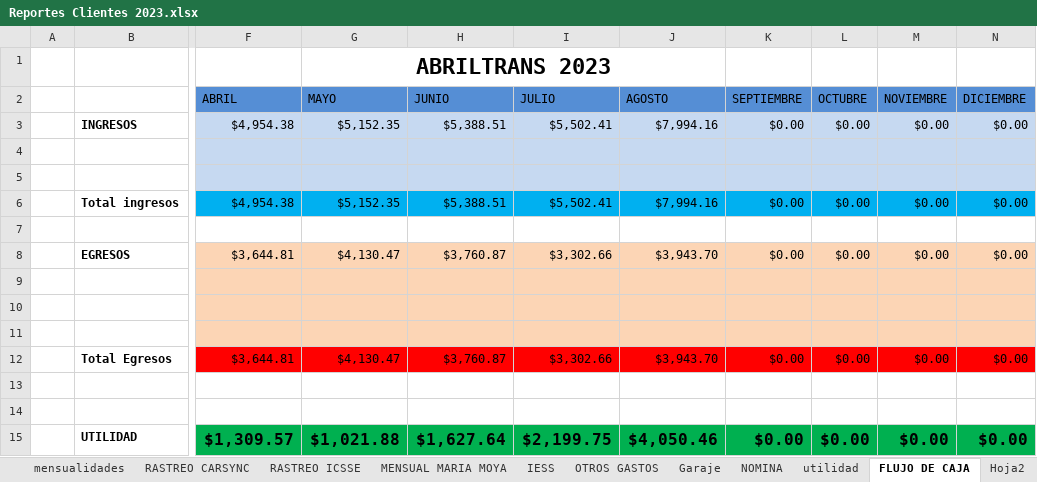
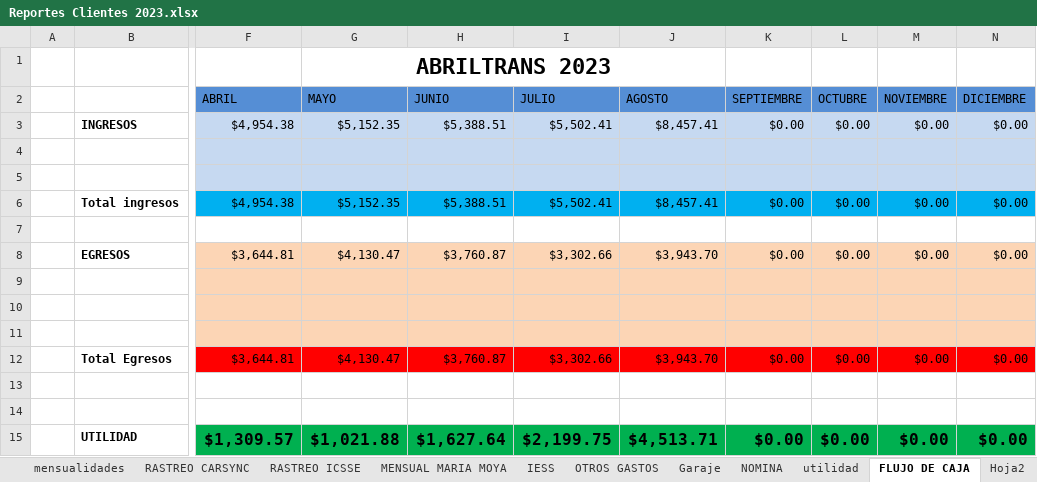
Before and after one commit to ABRILTRANS/OFICINA, an Excel workbook: DOC 2023/Reportes Clientes 2023.xlsx, sheet FLUJO DE CAJA, drawn as a sheet; only a part is shown, gaps mark what is left out; values as stored, in another font and other column widths than the file's, no borders; the diff names each change by its address in the sheet, - before the commit and + after, or states it on an @@ line.

```diff
--- a/DOC 2023/Reportes Clientes 2023.xlsx (sheet FLUJO DE CAJA)
+++ b/DOC 2023/Reportes Clientes 2023.xlsx (sheet FLUJO DE CAJA)
-J3 (AGOSTO): $7,994.16
+J3 (AGOSTO): $8,457.41
-J6 (AGOSTO): $7,994.16
+J6 (AGOSTO): $8,457.41
-J15 (AGOSTO): $4,050.46
+J15 (AGOSTO): $4,513.71
```
Also changed, not shown: sheet Hoja2, sheet nestle, sheet OTROS INGRESOS, sheet utilidad, sheet UNIVIAST, formulas that keep their value, DOC 2023/TURNOS 2023.xlsx, 1 other file.
